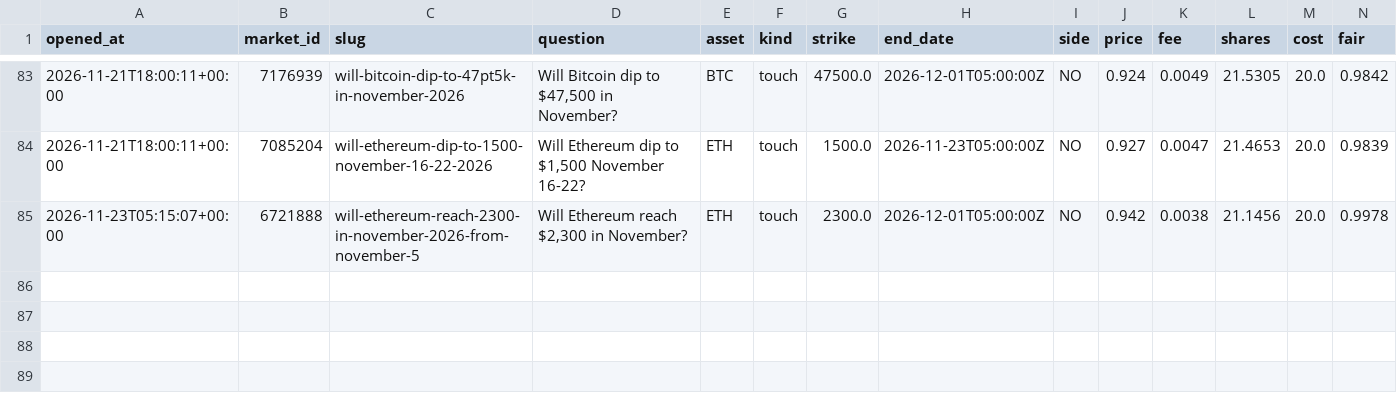
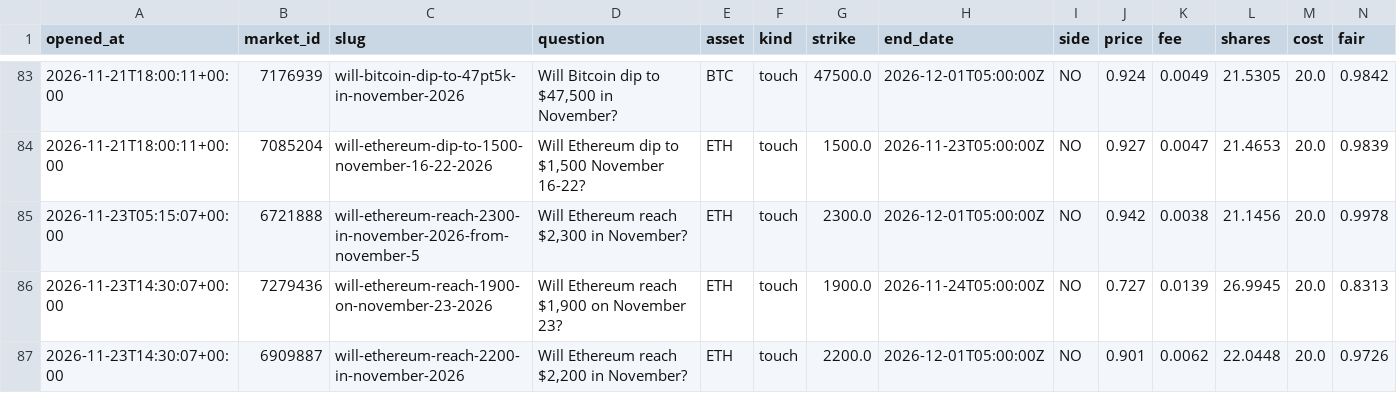
Before and after one commit to Chum1286/polymarket-paper-bot., a CSV file: data_atm/paper_trades.csv, drawn as a sheet; only a part is shown, gaps mark what is left out; rows hold the shown columns only; the diff names each change by its address in the sheet, - before the commit and + after, or states it on an @@ line.

Commit message:
paper bot run 2026-11-23T14:30Z

```diff
--- a/data_atm/paper_trades.csv
+++ b/data_atm/paper_trades.csv
+row 86: 2026-11-23T14:30:07+00:00 | 7279436 | will-ethereum-reach-1900-on-november-23-2026 | Will Ethereum reach $1,900 on November 23? | ETH | touch | 1900.0 | 2026-11-24T05:00:00Z | NO | 0.727 | 0.0139 | 26.9945 | 20.0 | 0.8313
+row 87: 2026-11-23T14:30:07+00:00 | 6909887 | will-ethereum-reach-2200-in-november-2026 | Will Ethereum reach $2,200 in November? | ETH | touch | 2200.0 | 2026-12-01T05:00:00Z | NO | 0.901 | 0.0062 | 22.0448 | 20.0 | 0.9726
```
Also changed, not shown: 2 other files.
